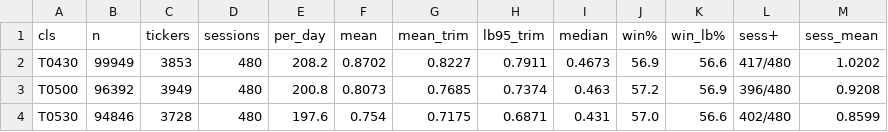
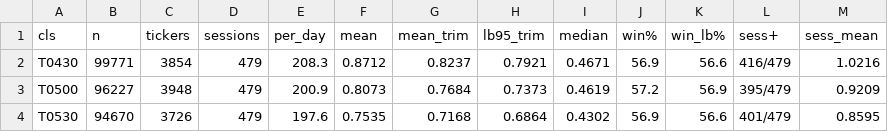
Before and after one commit to bohdan6992/OriON-stats, a CSV file: signals/pullback/pullback_class_analysis.csv, drawn as a sheet.

```diff
--- a/signals/pullback/pullback_class_analysis.csv
+++ b/signals/pullback/pullback_class_analysis.csv
@@ -1,4 +1,4 @@
 cls,n,tickers,sessions,per_day,mean,mean_trim,lb95_trim,median,win%,win_lb%,sess+,sess_mean
-T0430,99949,3853,480,208.2,0.8702,0.8227,0.7911,0.4673,56.9,56.6,417/480,1.0202
-T0500,96392,3949,480,200.8,0.8073,0.7685,0.7374,0.463,57.2,56.9,396/480,0.9208
-T0530,94846,3728,480,197.6,0.754,0.7175,0.6871,0.431,57.0,56.6,402/480,0.8599
+T0430,99771,3854,479,208.3,0.8712,0.8237,0.7921,0.4671,56.9,56.6,416/479,1.0216
+T0500,96227,3948,479,200.9,0.8073,0.7684,0.7373,0.4619,57.2,56.9,395/479,0.9209
+T0530,94670,3726,479,197.6,0.7535,0.7168,0.6864,0.4302,56.9,56.6,401/479,0.8595
```
Also changed, not shown: signals/launchevening/launchevening_tickers.csv, signals/morlaunch/morlaunch_tickers.csv, 37 other files.
